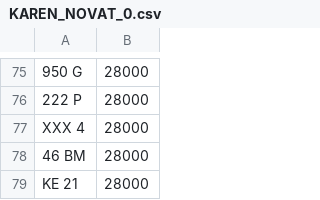
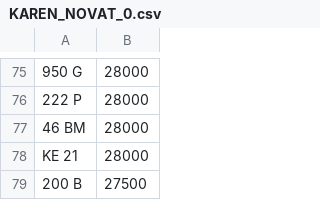
Before and after one commit to jamessaperia/simplyreg, a CSV file: csv/KAREN_NOVAT_0.csv, drawn as a sheet; only a part is shown, gaps mark what is left out; the shorter side is filled out with more unchanged rows; the diff names each change by its address in the sheet, - before the commit and + after, or states it on an @@ line.

```diff
--- a/csv/KAREN_NOVAT_0.csv
+++ b/csv/KAREN_NOVAT_0.csv
-row 77: XXX 4 | 28000
```
Also changed, not shown: csv/KAREN_PLUSVAT_0.csv, csv/MYCOMMS_NOVAT_0.csv.
